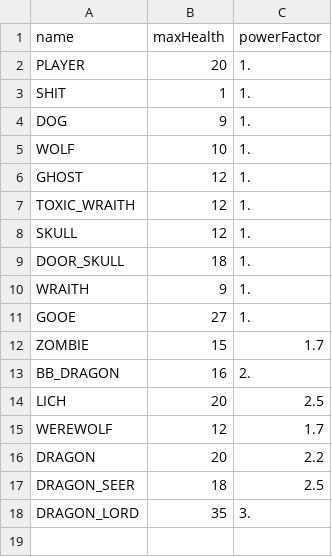
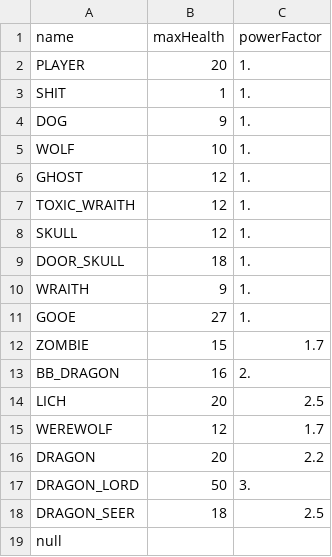
Before and after one commit to Goniix/SAE1.2, a CSV file: ressources/monsterStats.csv, drawn as a sheet.

```diff
--- a/ressources/monsterStats.csv
+++ b/ressources/monsterStats.csv
@@ -16,3 +16,4 @@ WEREWOLF,12,1.7
 DRAGON,20,2.2
+DRAGON_LORD,50,3.
 DRAGON_SEER,18,2.5
-DRAGON_LORD,35,3.
+null
```
Also changed, not shown: 9 other files.
